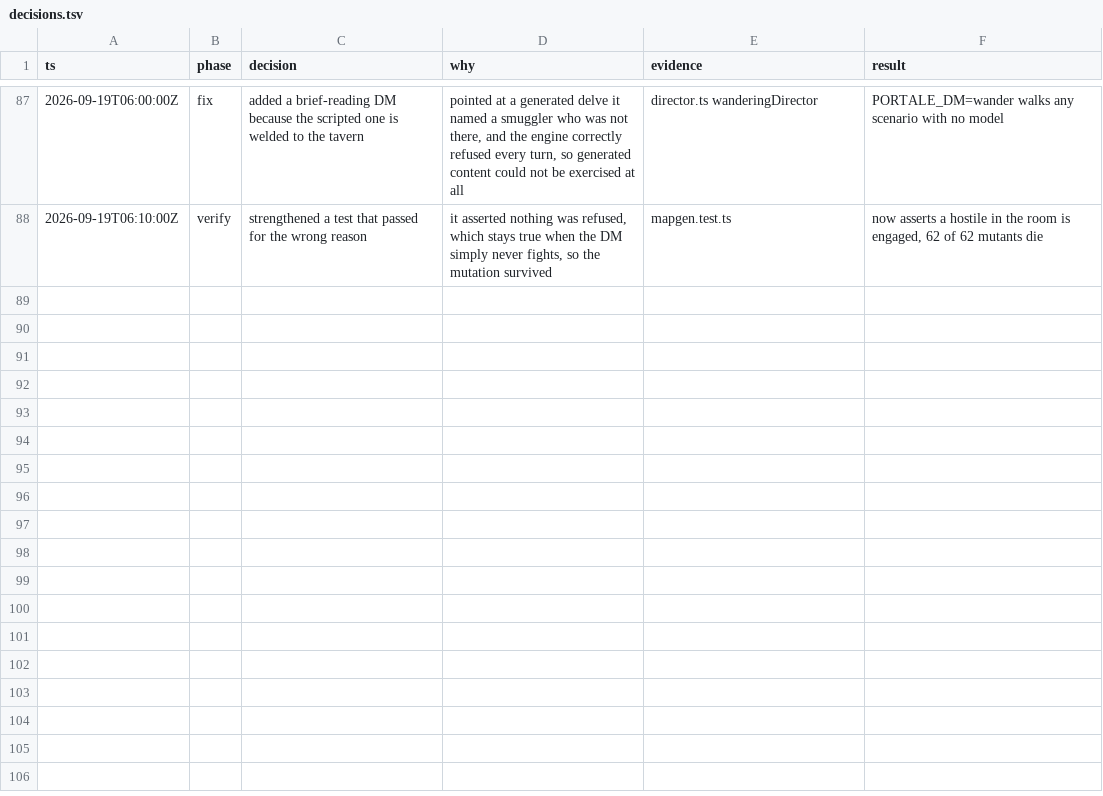
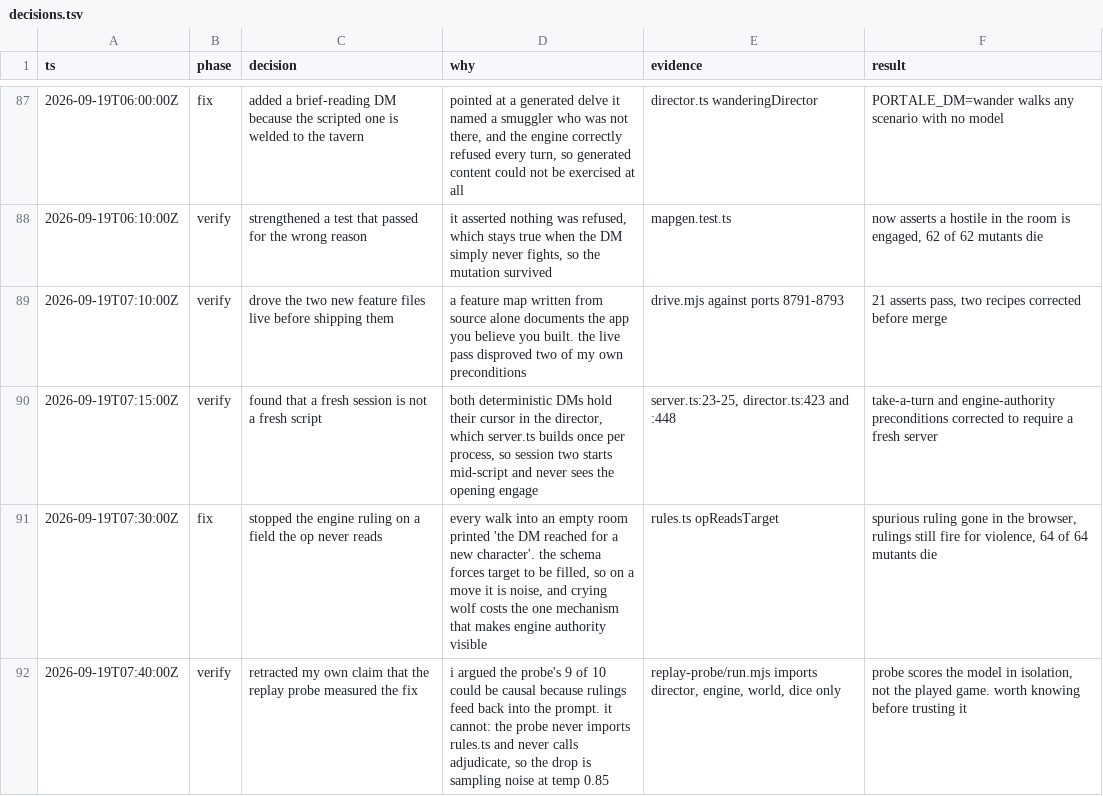
Before and after one commit to darinh/portale, a TSV file: decisions.tsv, drawn as a sheet; only a part is shown, gaps mark what is left out.

```diff
--- a/decisions.tsv
+++ b/decisions.tsv
@@ -88 +88,5 @@ ts	phase	decision	why	evidence	result
 2026-09-19T06:10:00Z	verify	strengthened a test that passed for the wrong reason	it asserted nothing was refused, which stays true when the DM simply never fights, so the mutation survived	mapgen.test.ts	now asserts a hostile in the room is engaged, 62 of 62 mutants die
+2026-09-19T07:10:00Z	verify	drove the two new feature files live before shipping them	a feature map written from source alone documents the app you believe you built. the live pass disproved two of my own preconditions	drive.mjs against ports 8791-8793	21 asserts pass, two recipes corrected before merge
+2026-09-19T07:15:00Z	verify	found that a fresh session is not a fresh script	both deterministic DMs hold their cursor in the director, which server.ts builds once per process, so session two starts mid-script and never sees the opening engage	server.ts:23-25, director.ts:423 and :448	take-a-turn and engine-authority preconditions corrected to require a fresh server
+2026-09-19T07:30:00Z	fix	stopped the engine ruling on a field the op never reads	every walk into an empty room printed 'the DM reached for a new character'. the schema forces target to be filled, so on a move it is noise, and crying wolf costs the one mechanism that makes engine authority visible	rules.ts opReadsTarget	spurious ruling gone in the browser, rulings still fire for violence, 64 of 64 mutants die
+2026-09-19T07:40:00Z	verify	retracted my own claim that the replay probe measured the fix	i argued the probe's 9 of 10 could be causal because rulings feed back into the prompt. it cannot: the probe never imports rules.ts and never calls adjudicate, so the drop is sampling noise at temp 0.85	replay-probe/run.mjs imports director, engine, world, dice only	probe scores the model in isolation, not the played game. worth knowing before trusting it
```
Also changed, not shown: 4 other files.
